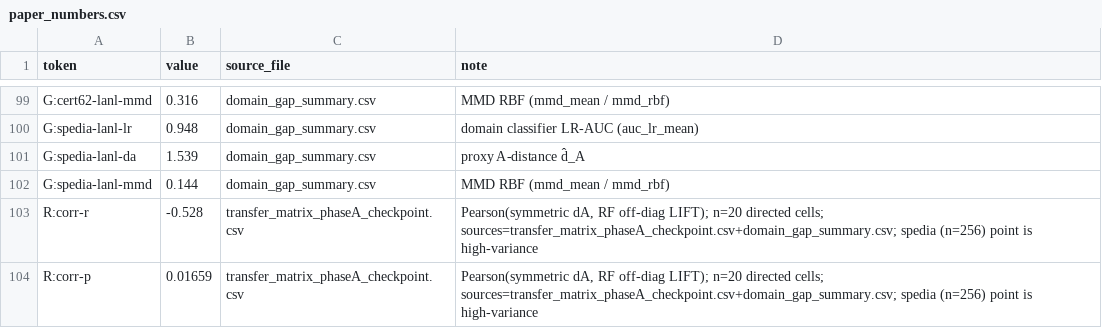
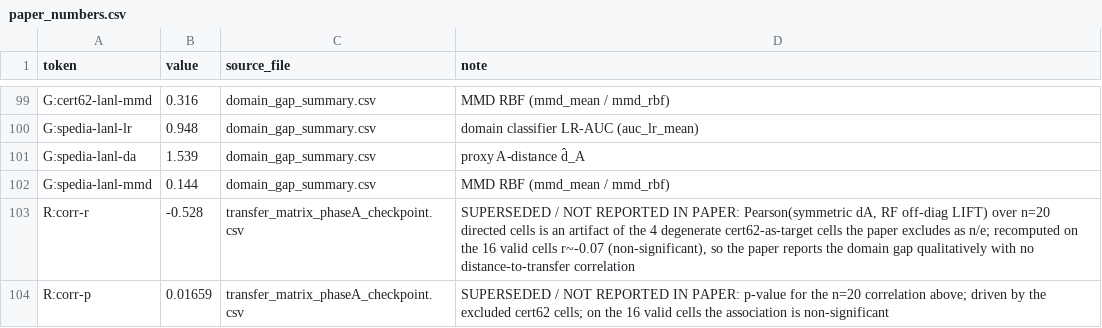
Before and after one commit to alriyami7777-alt/crossdataset-insider-threat, a CSV file: results/paper_numbers.csv, drawn as a sheet; only a part is shown, gaps mark what is left out; the diff covers the shown part only.

```diff
--- a/results/paper_numbers.csv
+++ b/results/paper_numbers.csv
@@ -102,3 +102,3 @@ G:spedia-lanl-da,1.539,domain_gap_summary.csv,proxy A-distance d̂_A
 G:spedia-lanl-mmd,0.144,domain_gap_summary.csv,MMD RBF (mmd_mean / mmd_rbf)
-R:corr-r,-0.528,transfer_matrix_phaseA_checkpoint.csv,"Pearson(symmetric dA, RF off-diag LIFT); n=20 directed cells; sources=transfer_matrix_phaseA_checkpoint.csv+domain_gap_summary.csv; spedia (n=256) point is high-variance"
-R:corr-p,0.01659,transfer_matrix_phaseA_checkpoint.csv,"Pearson(symmetric dA, RF off-diag LIFT); n=20 directed cells; sources=transfer_matrix_phaseA_checkpoint.csv+domain_gap_summary.csv; spedia (n=256) point is high-variance"
+R:corr-r,-0.528,transfer_matrix_phaseA_checkpoint.csv,"SUPERSEDED / NOT REPORTED IN PAPER: Pearson(symmetric dA, RF off-diag LIFT) over n=20 directed cells is an artifact of the 4 degenerate cert62-as-target cells the paper excludes as n/e; recomputed on the 16 valid cells r~-0.07 (non-significant), so the paper reports the domain gap qualitatively with no distance-to-transfer correlation"
+R:corr-p,0.01659,transfer_matrix_phaseA_checkpoint.csv,"SUPERSEDED / NOT REPORTED IN PAPER: p-value for the n=20 correlation above; driven by the excluded cert62 cells; on the 16 valid cells the association is non-significant"
```
Also changed, not shown: 13 edited cells elsewhere in this file.
